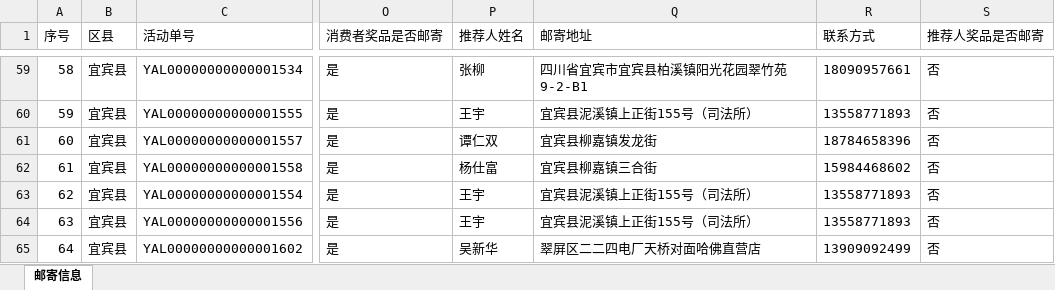
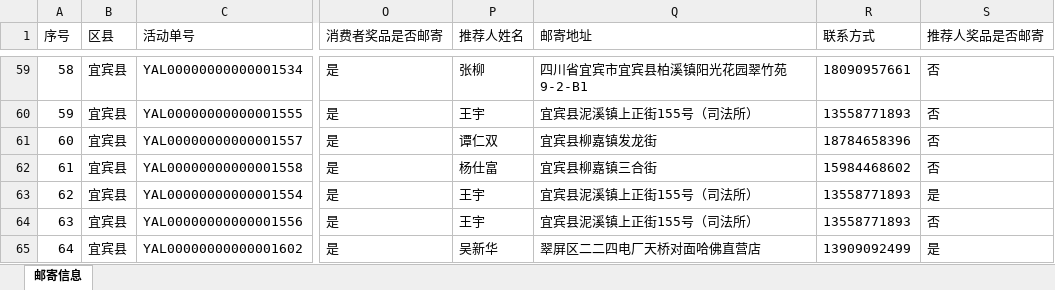
Before and after one commit to lejiebianlidian/HCWeChat, an Excel workbook: aspnet-core/src/HC.WeChat.Web.Host/wwwroot/files/downloadtemp/邮寄信息.xlsx, sheet 邮寄信息, drawn as a sheet; only a part is shown, gaps mark what is left out; values as stored, in another font and other column widths than the file's, no borders; the diff covers the shown part only; the diff names each change by its address in the sheet, - before the commit and + after, or states it on an @@ line.

```diff
--- a/aspnet-core/src/HC.WeChat.Web.Host/wwwroot/files/downloadtemp/邮寄信息.xlsx (sheet 邮寄信息)
+++ b/aspnet-core/src/HC.WeChat.Web.Host/wwwroot/files/downloadtemp/邮寄信息.xlsx (sheet 邮寄信息)
-S63 (推荐人奖品是否邮寄): 否
+S63 (推荐人奖品是否邮寄): 是
-S65 (推荐人奖品是否邮寄): 否
+S65 (推荐人奖品是否邮寄): 是
```
Also changed, not shown: 1 added row, 1 moved row, 5 edited cells and row numbers in column A elsewhere in this sheet, 3 other files.
